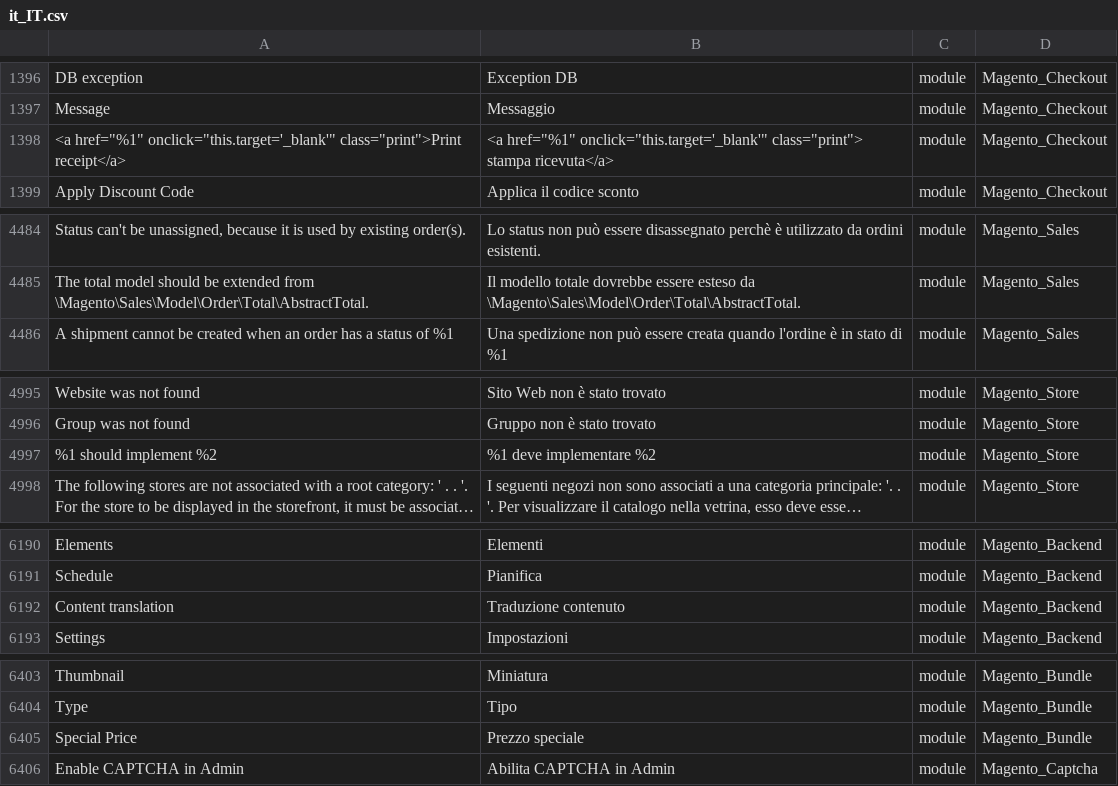
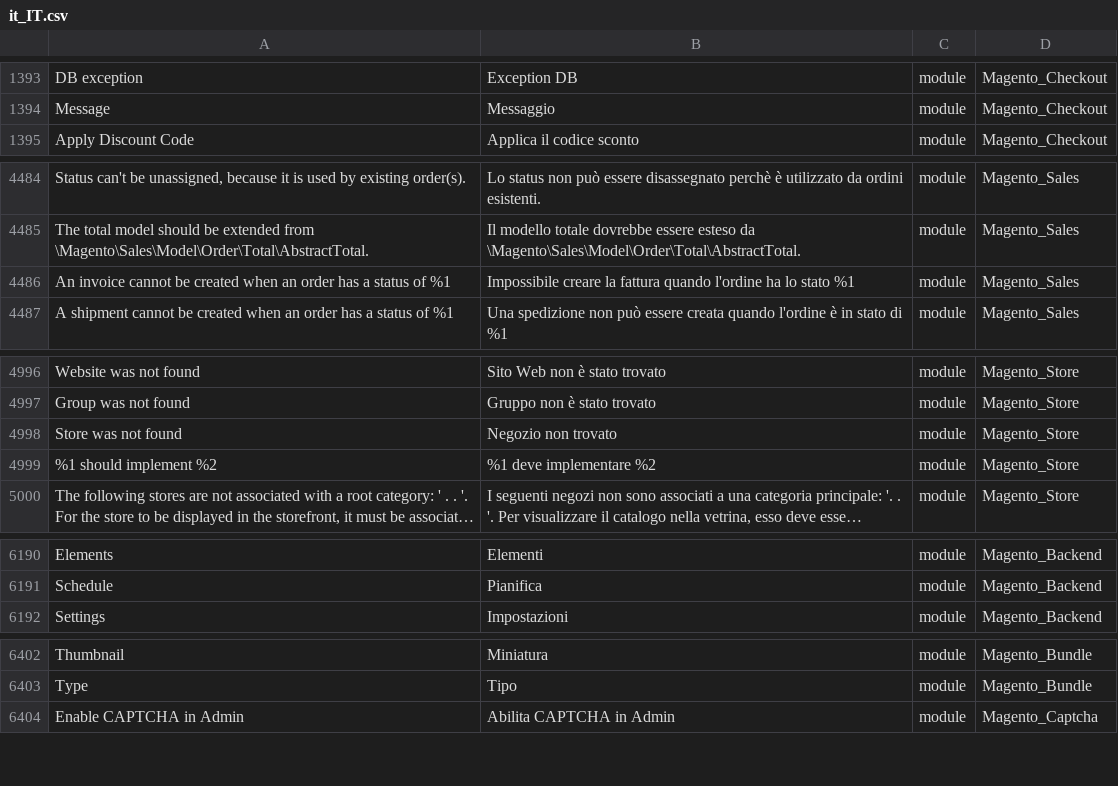
Before and after one commit to Magento2Translations/language_it_it, a CSV file: it_IT.csv, drawn as a sheet; only a part is shown, gaps mark what is left out; long unchanged cells end in …; removed rows and columns are numbered as before the commit, all else as after; the diff covers the shown part only; the diff names each change by its address in the sheet, - before the commit and + after, or states it on an @@ line.

```diff
--- a/it_IT.csv
+++ b/it_IT.csv
-row 1398: <a href="%1" onclick="this.target='_blank'" class="print">Print receipt</a> | <a href="%1" onclick="this.target='_blank'" class="print"> stampa ricevuta</a> | module | Magento_Checkout
+row 4486: An invoice cannot be created when an order has a status of %1 | Impossibile creare la fattura quando l'ordine ha lo stato %1 | module | Magento_Sales
+row 4998: Store was not found | Negozio non trovato | module | Magento_Store
-row 6192: Content translation | Traduzione contenuto | module | Magento_Backend
-row 6405: Special Price | Prezzo speciale | module | Magento_Bundle
```
Also changed, not shown: 11 added rows, 6 removed rows and 1 edited cell elsewhere in this file, 1 other file.
